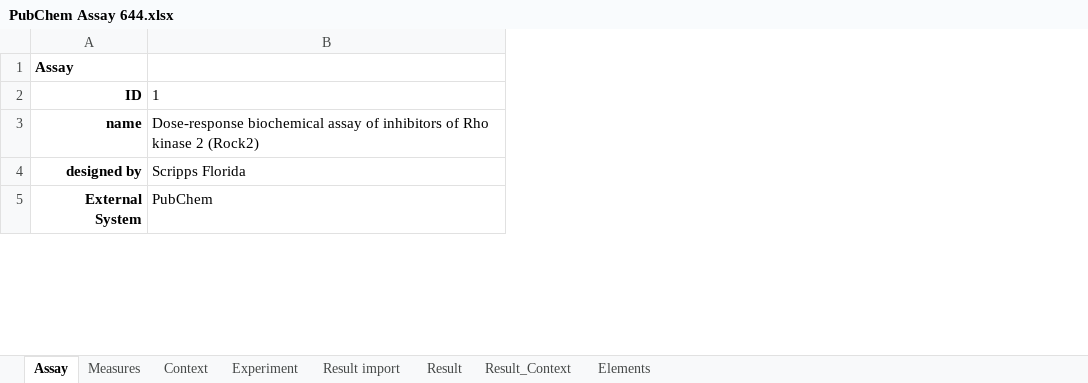
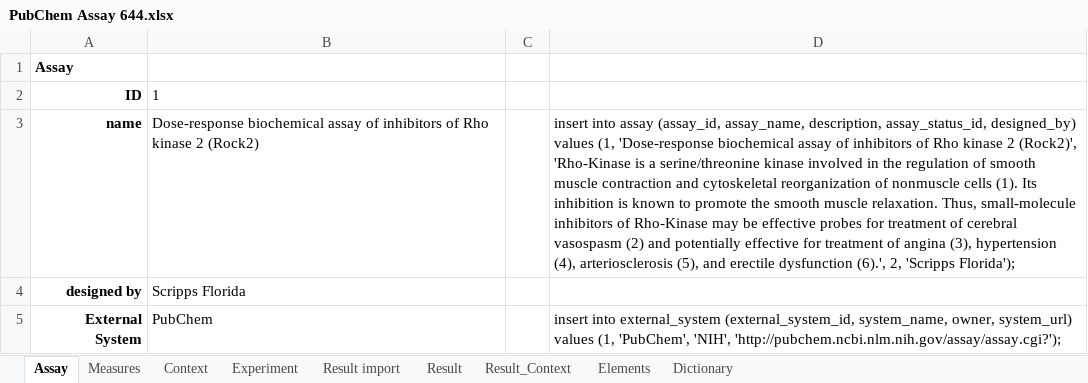
Before and after one commit to broadinstitute/BARD, an Excel workbook: PubChem Assay 644.xlsx, sheet Assay, drawn as a sheet; only a part is shown; values as stored, in another font and other column widths than the file's, no borders; the diff covers the shown part only; the diff names each change by its address in the sheet, - before the commit and + after, or states it on an @@ line.

```diff
--- a/PubChem Assay 644.xlsx (sheet Assay)
+++ b/PubChem Assay 644.xlsx (sheet Assay)
+sheet tab: Dictionary
+column C, empty
+column D, rows 3-5: insert into assay (assay_id, assay_name, description, assay_status_id, designed_by) values (1, 'Dose-response biochemical assay of inhibitors of Rho kinase 2 (Rock2)', 'Rho-Kinase is a serine/threonine kinase involved in the regulation of smooth muscle contraction and cytoskeletal reorganization of nonmuscle cells (1). Its inhibition is known to promote the smooth muscle relaxation. Thus, small-molecule inhibitors of Rho-Kinase may be effective probes for treatment of cerebral vasospasm (2) and potentially effective for treatment of angina (3), hypertension (4), arteriosclerosis (5), and erectile dysfunction (6).', 2, 'Scripps Florida'); |  | insert into external_system (external_system_id, system_name, owner, system_url) values (1, 'PubChem', 'NIH', 'http://pubchem.ncbi.nlm.nih.gov/assay/assay.cgi?');
```
Also changed, not shown: 3 edited cells elsewhere in this sheet, sheet Result, sheet Context, sheet Elements, sheet Measures, sheet Result_Context, sheet Experiment, formulas that keep their value.
